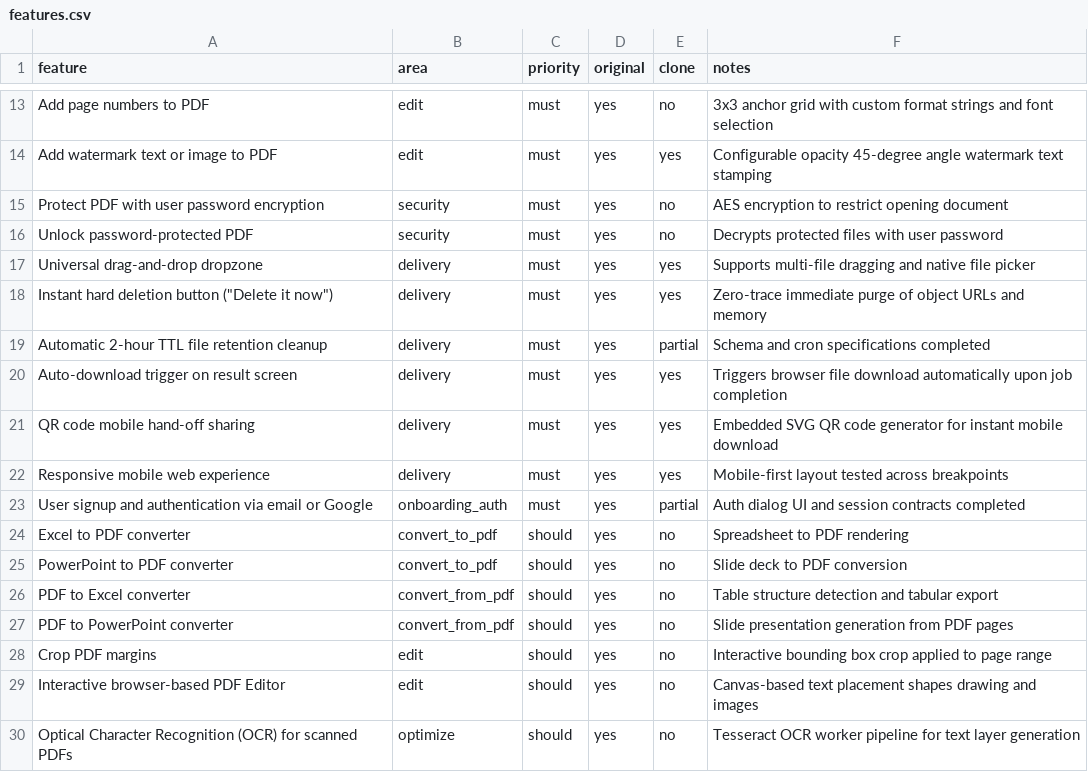
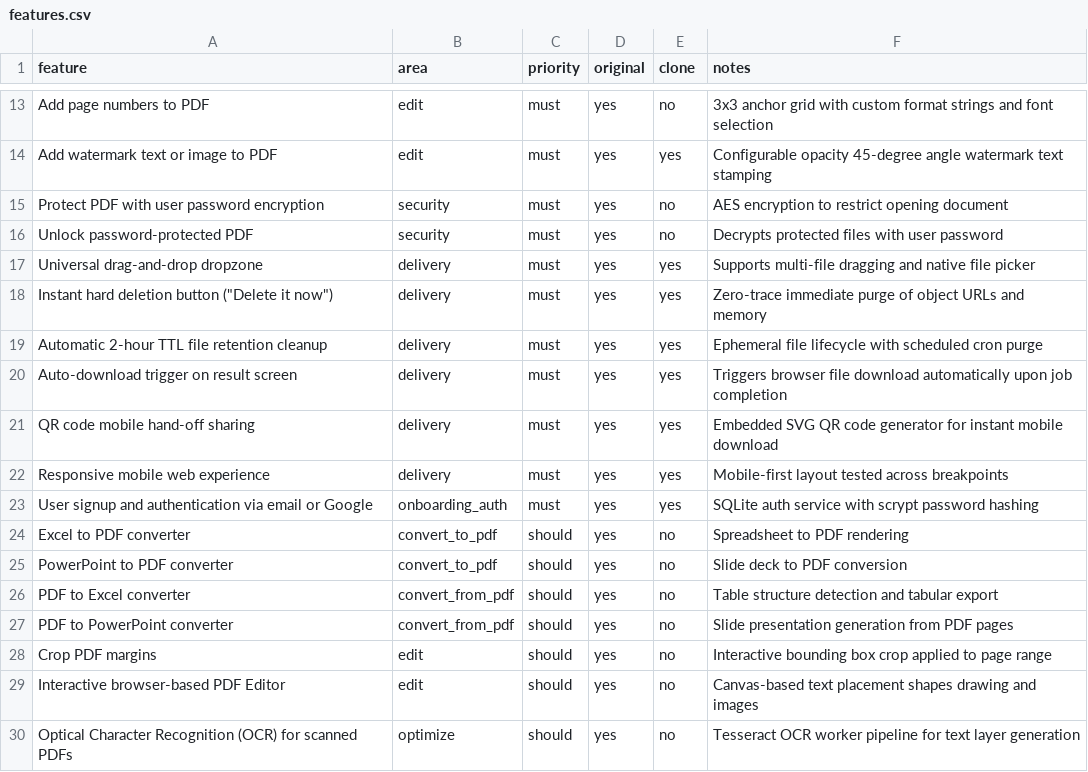
Before and after one commit to sakahayang-code/bastion-pdf, a CSV file: replica/features.csv, drawn as a sheet; only a part is shown, gaps mark what is left out.

Commit message:
docs(features): update TTL cleanup and auth feature statuses to yes

```diff
--- a/replica/features.csv
+++ b/replica/features.csv
@@ -18,3 +18,3 @@ Universal drag-and-drop dropzone,delivery,must,yes,yes,Supports multi-file dragg
 Instant hard deletion button ("Delete it now"),delivery,must,yes,yes,Zero-trace immediate purge of object URLs and memory
-Automatic 2-hour TTL file retention cleanup,delivery,must,yes,partial,Schema and cron specifications completed
+Automatic 2-hour TTL file retention cleanup,delivery,must,yes,yes,Ephemeral file lifecycle with scheduled cron purge
 Auto-download trigger on result screen,delivery,must,yes,yes,Triggers browser file download automatically upon job completion
@@ -22,3 +22,3 @@ QR code mobile hand-off sharing,delivery,must,yes,yes,Embedded SVG QR code gener
 Responsive mobile web experience,delivery,must,yes,yes,Mobile-first layout tested across breakpoints
-User signup and authentication via email or Google,onboarding_auth,must,yes,partial,Auth dialog UI and session contracts completed
+User signup and authentication via email or Google,onboarding_auth,must,yes,yes,SQLite auth service with scrypt password hashing
 Excel to PDF converter,convert_to_pdf,should,yes,no,Spreadsheet to PDF rendering
```
